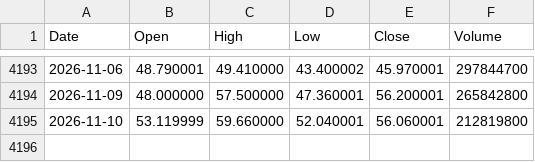
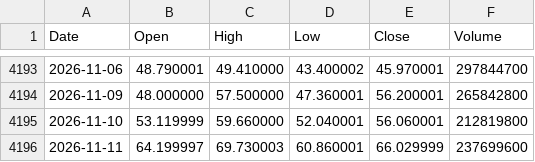
Before and after one commit to jabcho10/dailyorder, a CSV file: data/SOXL_OHLC.csv, drawn as a sheet; only a part is shown, gaps mark what is left out; the diff names each change by its address in the sheet, - before the commit and + after, or states it on an @@ line.

```diff
--- a/data/SOXL_OHLC.csv
+++ b/data/SOXL_OHLC.csv
+row 4196: 2026-11-11 | 64.199997 | 69.730003 | 60.860001 | 66.029999 | 237699600
```
Also changed, not shown: data/SOXS_OHLC.csv, data/qqq_regime.csv, 2 other files.
